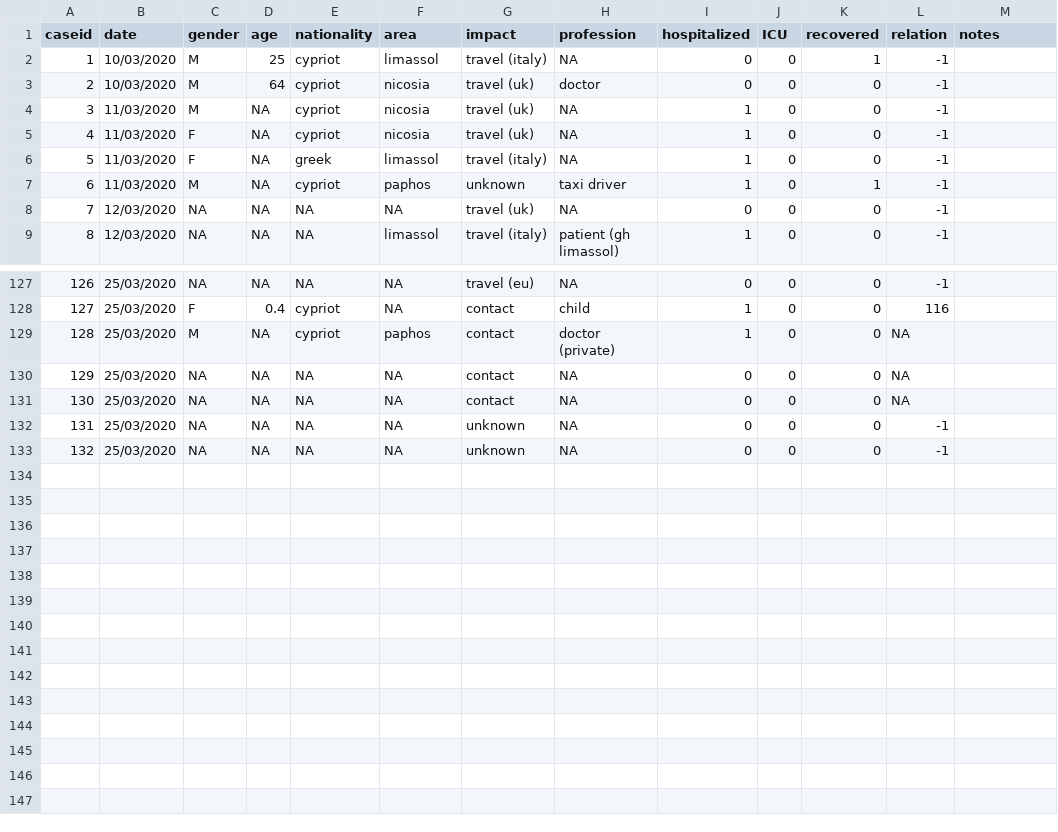
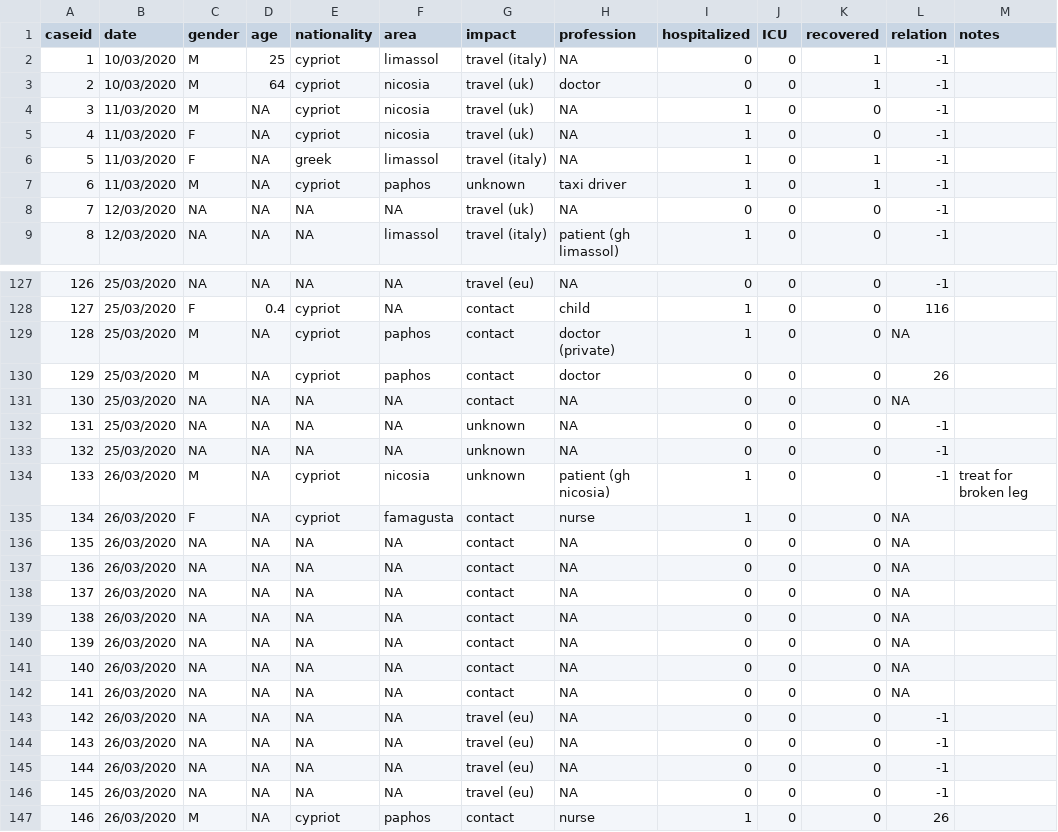
Before and after one commit to dtrihinas/covid-19-cyprus-data, a CSV file: coronavirus_cyprus_data.csv, drawn as a sheet; only a part is shown, gaps mark what is left out; the diff covers the shown part only.

Commit message:
data 26/03/2020

```diff
--- a/coronavirus_cyprus_data.csv
+++ b/coronavirus_cyprus_data.csv
@@ -2,6 +2,6 @@ caseid,date,gender,age,nationality,area,impact,profession,hospitalized,ICU,recov
 1,10/03/2020,M,25,cypriot,limassol,travel (italy),NA,0,0,1,-1,
-2,10/03/2020,M,64,cypriot,nicosia,travel (uk),doctor,0,0,0,-1,
+2,10/03/2020,M,64,cypriot,nicosia,travel (uk),doctor,0,0,1,-1,
 3,11/03/2020,M,NA,cypriot,nicosia,travel (uk),NA,1,0,0,-1,
 4,11/03/2020,F,NA,cypriot,nicosia,travel (uk),NA,1,0,0,-1,
-5,11/03/2020,F,NA,greek,limassol,travel (italy),NA,1,0,0,-1,
+5,11/03/2020,F,NA,greek,limassol,travel (italy),NA,1,0,1,-1,
 6,11/03/2020,M,NA,cypriot,paphos,unknown,taxi driver,1,0,1,-1,
@@ -129,3 +129,3 @@ caseid,date,gender,age,nationality,area,impact,profession,hospitalized,ICU,recov
 128,25/03/2020,M,NA,cypriot,paphos,contact,doctor (private),1,0,0,NA,
-129,25/03/2020,NA,NA,NA,NA,contact,NA,0,0,0,NA,
+129,25/03/2020,M,NA,cypriot,paphos,contact,doctor,0,0,0,26,
 130,25/03/2020,NA,NA,NA,NA,contact,NA,0,0,0,NA,
@@ -133 +133,15 @@ caseid,date,gender,age,nationality,area,impact,profession,hospitalized,ICU,recov
 132,25/03/2020,NA,NA,NA,NA,unknown,NA,0,0,0,-1,
+133,26/03/2020,M,NA,cypriot,nicosia,unknown,patient (gh nicosia),1,0,0,-1,treat for broken leg
+134,26/03/2020,F,NA,cypriot,famagusta,contact,nurse,1,0,0,NA,
+135,26/03/2020,NA,NA,NA,NA,contact,NA,0,0,0,NA,
+136,26/03/2020,NA,NA,NA,NA,contact,NA,0,0,0,NA,
+137,26/03/2020,NA,NA,NA,NA,contact,NA,0,0,0,NA,
+138,26/03/2020,NA,NA,NA,NA,contact,NA,0,0,0,NA,
+139,26/03/2020,NA,NA,NA,NA,contact,NA,0,0,0,NA,
+140,26/03/2020,NA,NA,NA,NA,contact,NA,0,0,0,NA,
+141,26/03/2020,NA,NA,NA,NA,contact,NA,0,0,0,NA,
+142,26/03/2020,NA,NA,NA,NA,travel (eu),NA,0,0,0,-1,
+143,26/03/2020,NA,NA,NA,NA,travel (eu),NA,0,0,0,-1,
+144,26/03/2020,NA,NA,NA,NA,travel (eu),NA,0,0,0,-1,
+145,26/03/2020,NA,NA,NA,NA,travel (eu),NA,0,0,0,-1,
+146,26/03/2020,M,NA,cypriot,paphos,contact,nurse,1,0,0,26,
```
Also changed, not shown: 3 edited cells elsewhere in this file.
